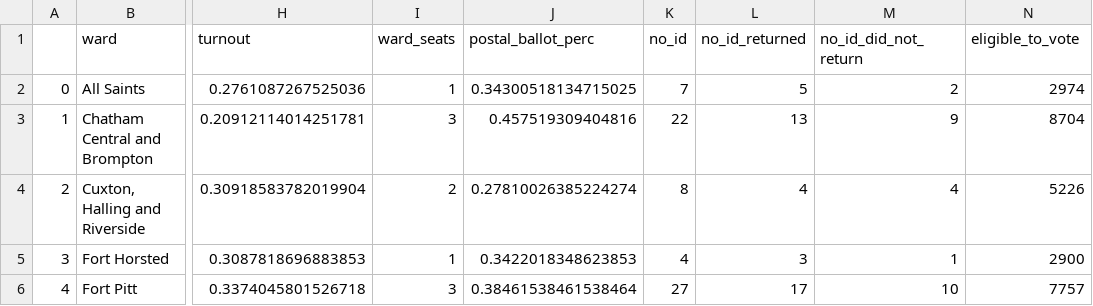
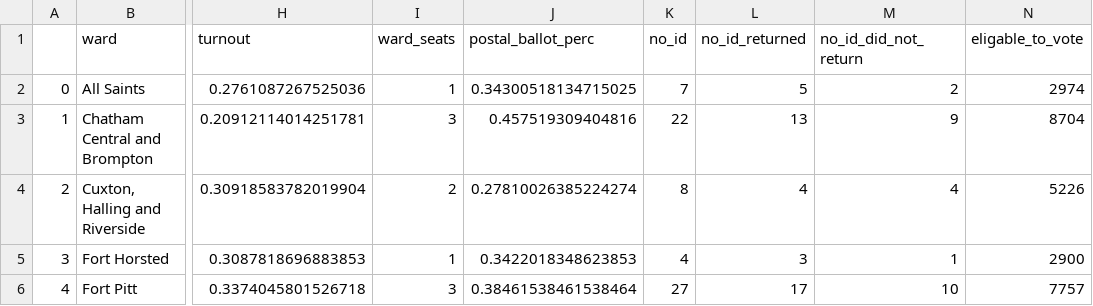
Before and after one commit to quinnphil/medway-local-elections-2023, a CSV file: data/wards_with_voter_id_data.csv, drawn as a sheet; only a part is shown, gaps mark what is left out; the diff names each change by its address in the sheet, - before the commit and + after, or states it on an @@ line.

```diff
--- a/data/wards_with_voter_id_data.csv
+++ b/data/wards_with_voter_id_data.csv
-N1: eligible_to_vote
+N1: eligable_to_vote
```
Also changed, not shown: 1 other file.
